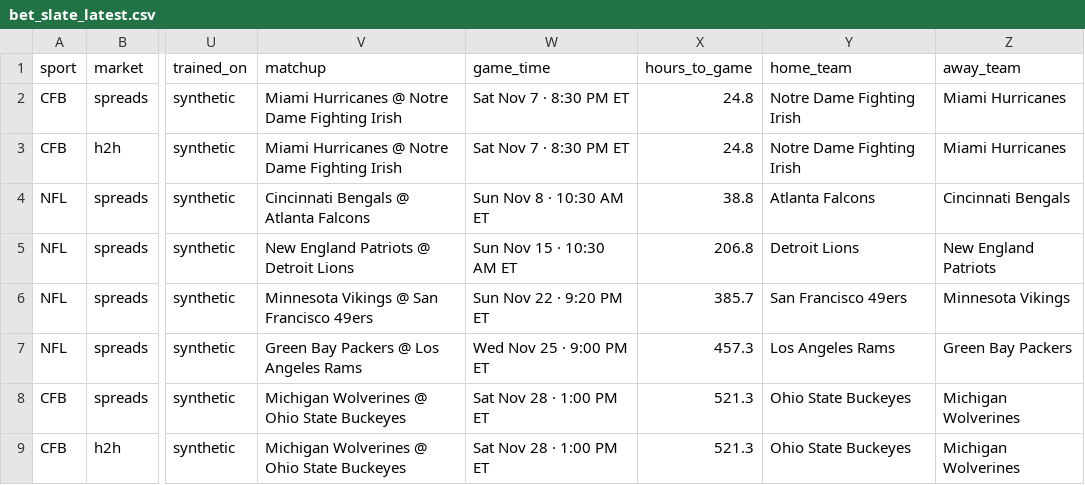
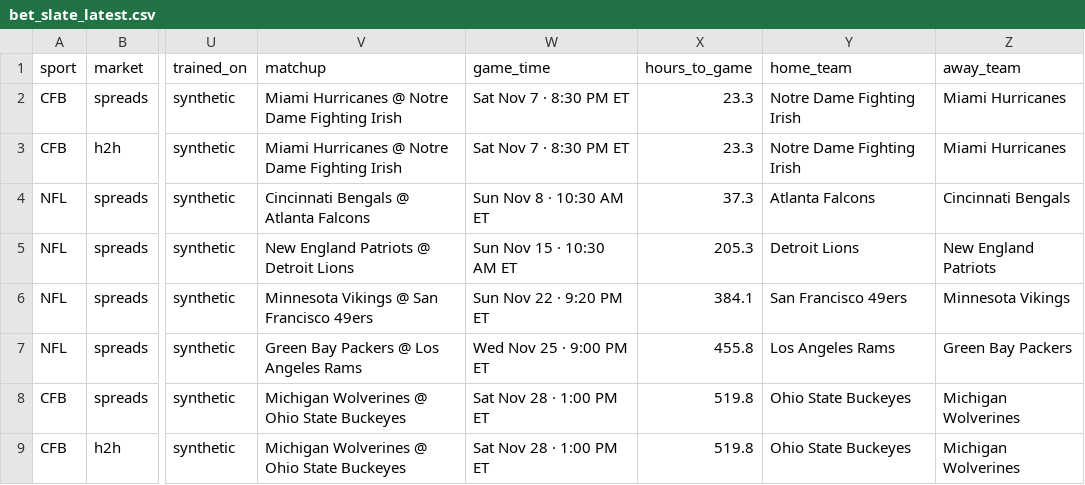
Before and after one commit to childersjac-max/Line-Tracker-Model, a CSV file: pipeline_output/bet_slate_latest.csv, drawn as a sheet; only a part is shown, gaps mark what is left out; the diff names each change by its address in the sheet, - before the commit and + after, or states it on an @@ line.

Commit message:
Slate 2026-11-07 01:11

```diff
--- a/pipeline_output/bet_slate_latest.csv
+++ b/pipeline_output/bet_slate_latest.csv
-X2:X3 (hours_to_game): 24.8
+X2:X3 (hours_to_game): 23.3
-X4 (hours_to_game): 38.8
+X4 (hours_to_game): 37.3
-X5 (hours_to_game): 206.8
+X5 (hours_to_game): 205.3
-X6 (hours_to_game): 385.7
+X6 (hours_to_game): 384.1
-X7 (hours_to_game): 457.3
+X7 (hours_to_game): 455.8
-X8:X9 (hours_to_game): 521.3
+X8:X9 (hours_to_game): 519.8
```
